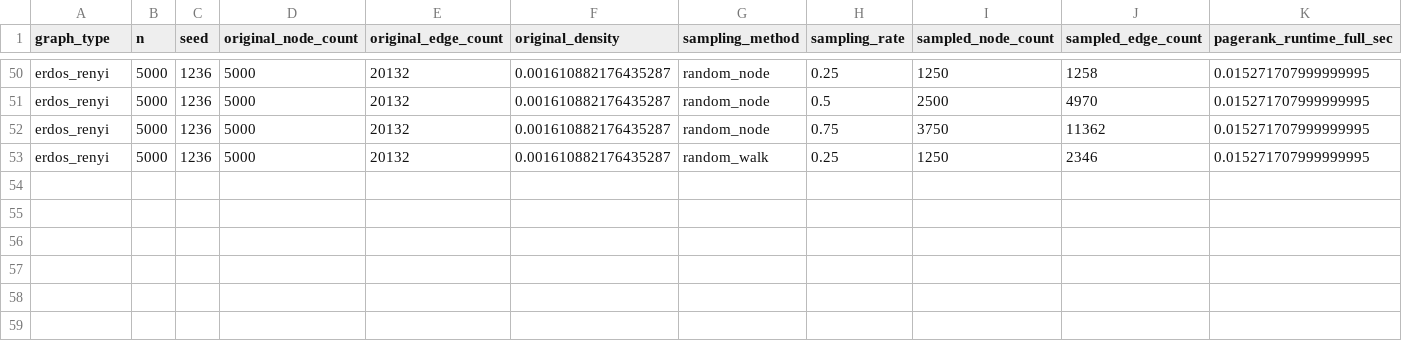
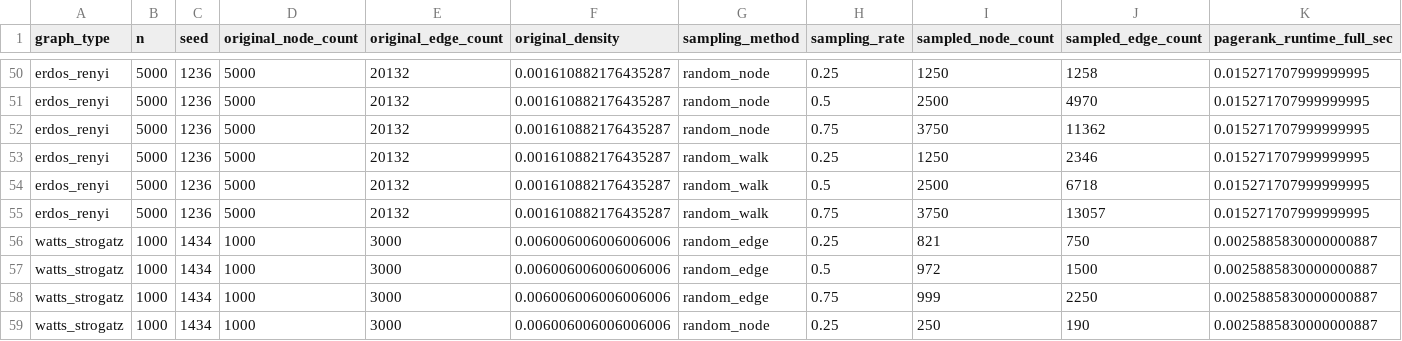
Before and after one commit to vanditb/graph-sampling-benchmark, a CSV file: results/runtime_results.csv, drawn as a sheet; only a part is shown, gaps mark what is left out; rows hold the shown columns only; the diff names each change by its address in the sheet, - before the commit and + after, or states it on an @@ line.

```diff
--- a/results/runtime_results.csv
+++ b/results/runtime_results.csv
+row 54: erdos_renyi | 5000 | 1236 | 5000 | 20132 | 0.001610882176435287 | random_walk | 0.5 | 2500 | 6718 | 0.015271707999999995
+row 55: erdos_renyi | 5000 | 1236 | 5000 | 20132 | 0.001610882176435287 | random_walk | 0.75 | 3750 | 13057 | 0.015271707999999995
+row 56: watts_strogatz | 1000 | 1434 | 1000 | 3000 | 0.006006006006006006 | random_edge | 0.25 | 821 | 750 | 0.0025885830000000887
+row 57: watts_strogatz | 1000 | 1434 | 1000 | 3000 | 0.006006006006006006 | random_edge | 0.5 | 972 | 1500 | 0.0025885830000000887
+row 58: watts_strogatz | 1000 | 1434 | 1000 | 3000 | 0.006006006006006006 | random_edge | 0.75 | 999 | 2250 | 0.0025885830000000887
+row 59: watts_strogatz | 1000 | 1434 | 1000 | 3000 | 0.006006006006006006 | random_node | 0.25 | 250 | 190 | 0.0025885830000000887
```
Also changed, not shown: results/summary_results.csv, 1 other file.
